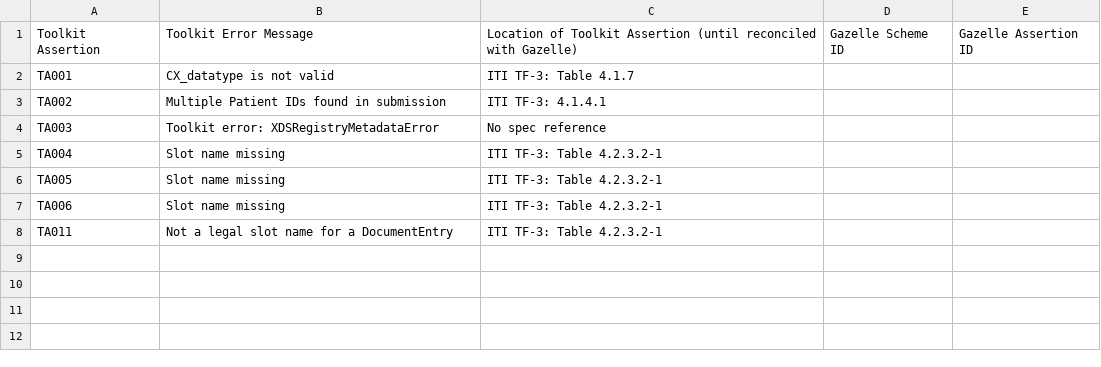
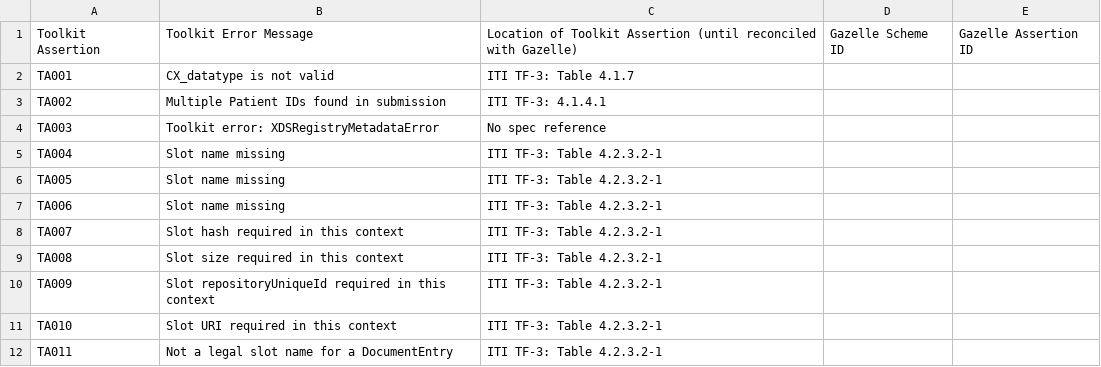
Before and after one commit to usnistgov/iheos-toolkit2, a CSV file: error-recording/src/main/resources/assertions/Toolkit_assertions.csv, drawn as a sheet.

Commit message:
Add TA007 through TA010 to DocumentEntry validator

```diff
--- a/error-recording/src/main/resources/assertions/Toolkit_assertions.csv
+++ b/error-recording/src/main/resources/assertions/Toolkit_assertions.csv
@@ -7,2 +7,6 @@ TA005,Slot name missing,ITI TF-3: Table 4.2.3.2-1,,
 TA006,Slot name missing,ITI TF-3: Table 4.2.3.2-1,,
+TA007,Slot hash required in this context,ITI TF-3: Table 4.2.3.2-1,,
+TA008,Slot size required in this context,ITI TF-3: Table 4.2.3.2-1,,
+TA009,Slot repositoryUniqueId required in this context,ITI TF-3: Table 4.2.3.2-1,,
+TA010,Slot URI required in this context,ITI TF-3: Table 4.2.3.2-1,,
 TA011,Not a legal slot name for a DocumentEntry,ITI TF-3: Table 4.2.3.2-1,,
```
Also changed, not shown: 1 other file.
